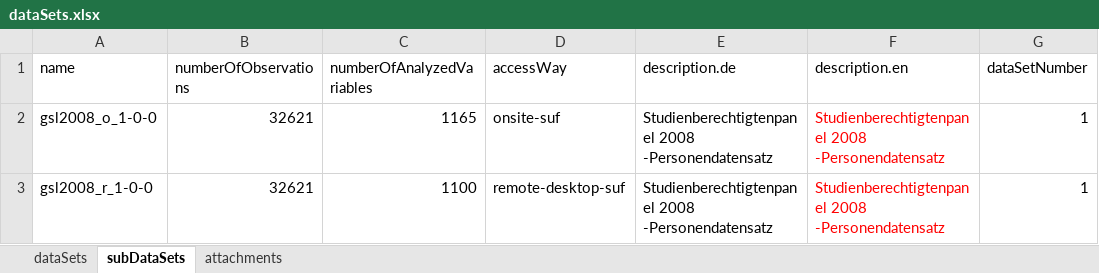
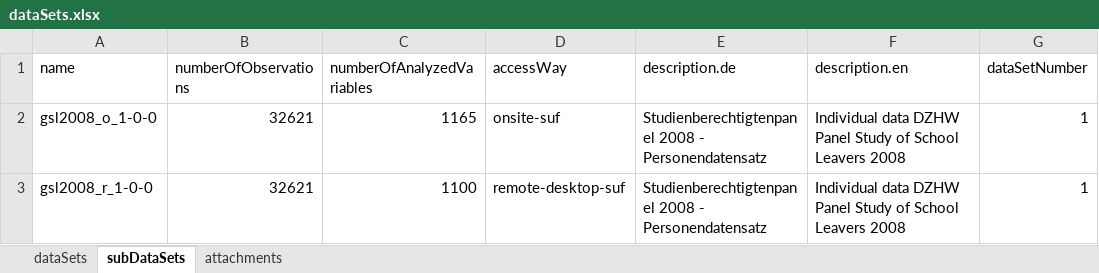
Before and after one commit to dzhw/gsl2008-metadata, an Excel workbook: data/dataSets/dataSets.xlsx, sheet subDataSets, drawn as a sheet; values as stored, in another font and other column widths than the file's, no borders; the diff names each change by its address in the sheet, - before the commit and + after, or states it on an @@ line.

```diff
--- a/data/dataSets/dataSets.xlsx (sheet subDataSets)
+++ b/data/dataSets/dataSets.xlsx (sheet subDataSets)
-E2:E3 (description.de): Studienberechtigtenpanel 2008 -Personendatensatz
+E2:E3 (description.de): Studienberechtigtenpanel 2008 - Personendatensatz
-F2:F3 (description.en): Studienberechtigtenpanel 2008 -Personendatensatz
+F2:F3 (description.en): Individual data DZHW Panel Study of School Leavers 2008
-F2:F3 text colour: #FF0000
+F2:F3 text colour: black
```
Also changed, not shown: sheet dataSets, data/surveys/surveys.xlsx.
